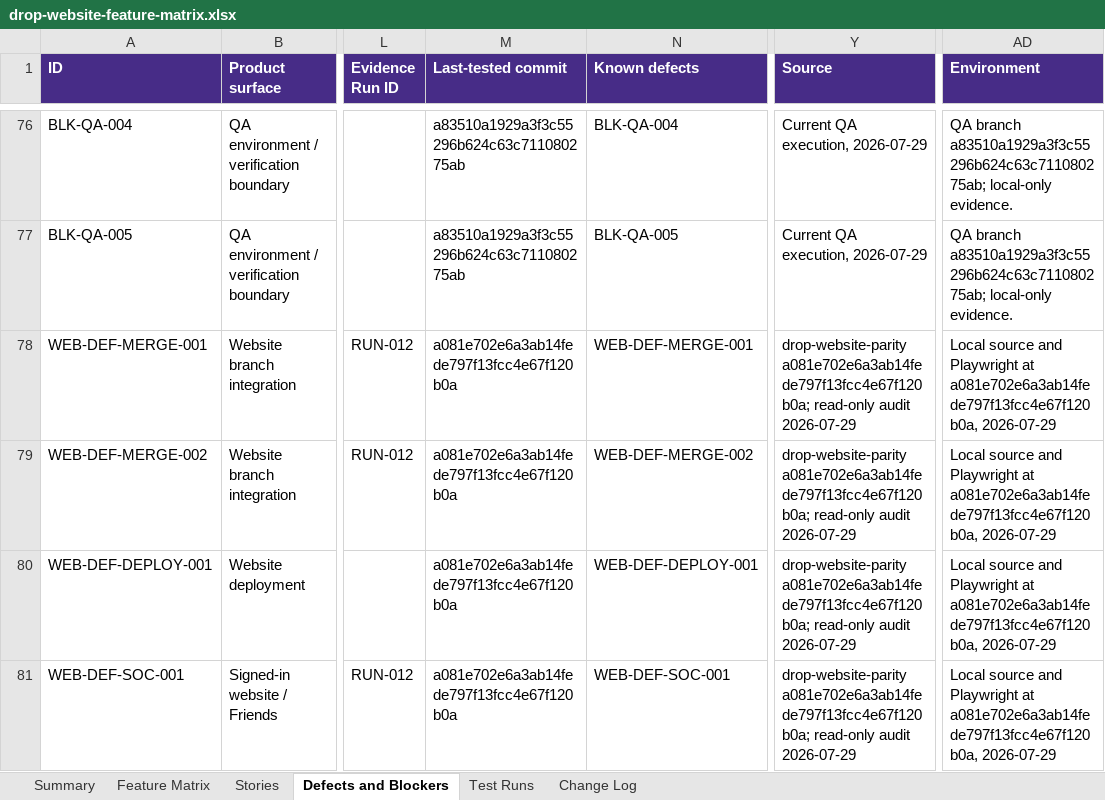
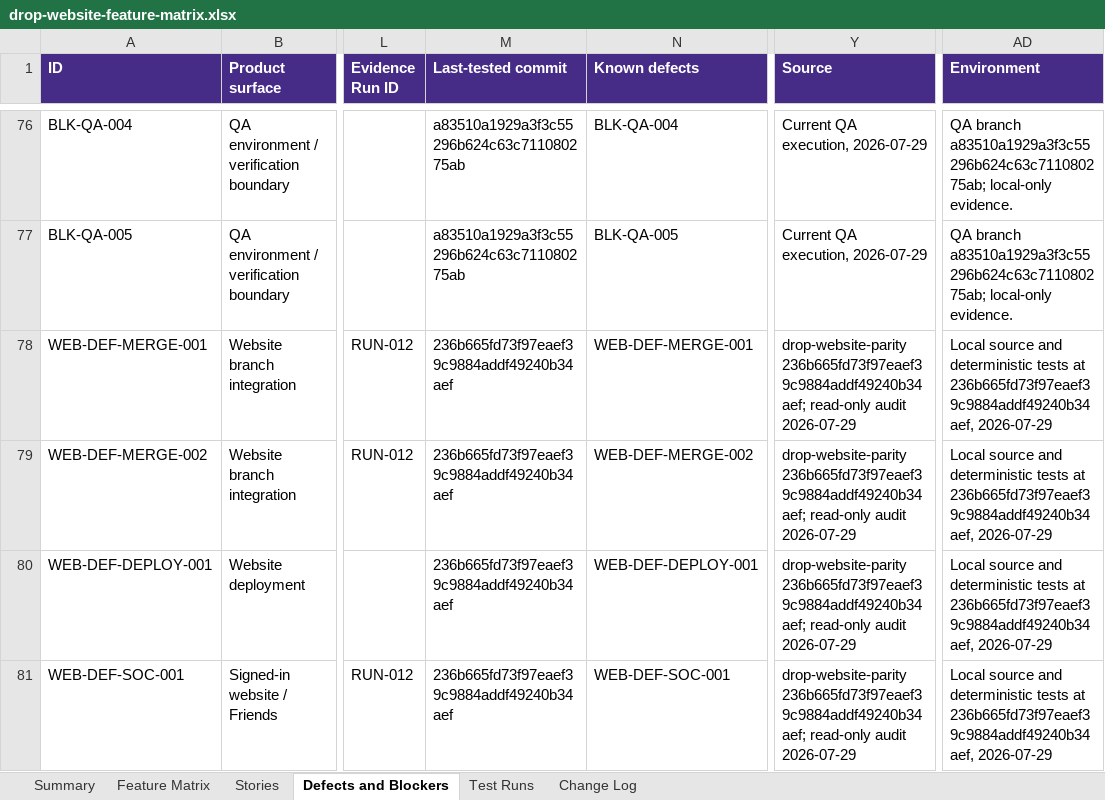
Before and after one commit to ashinde8513/drop-site, an Excel workbook: docs/qa/drop-website-feature-matrix.xlsx, sheet Defects and Blockers, drawn as a sheet; only a part is shown, gaps mark what is left out; values as stored, in another font and other column widths than the file's, no borders; the diff covers the shown part only; the diff names each change by its address in the sheet, - before the commit and + after, or states it on an @@ line.

```diff
--- a/docs/qa/drop-website-feature-matrix.xlsx (sheet Defects and Blockers)
+++ b/docs/qa/drop-website-feature-matrix.xlsx (sheet Defects and Blockers)
-M78:M81 (Last-tested commit): a081e702e6a3ab14fede797f13fcc4e67f120b0a
+M78:M81 (Last-tested commit): 236b665fd73f97eaef39c9884addf49240b34aef
-Y78:Y81 (Source): drop-website-parity a081e702e6a3ab14fede797f13fcc4e67f120b0a; read-only audit…
+Y78:Y81 (Source): drop-website-parity 236b665fd73f97eaef39c9884addf49240b34aef; read-only audit…
-AD78:AD81 (Environment): …source and Playwright at a081e702e6a3ab14fede797f13fcc4e67f120b0a, 2026-07-29
+AD78:AD81 (Environment): …source and deterministic tests at 236b665fd73f97eaef39c9884addf49240b34aef, 2026-07-29
```
Also changed, not shown: 89 edited cells elsewhere in this sheet, sheet Feature Matrix, sheet Stories, sheet Test Runs, sheet Summary, 6 other files.
